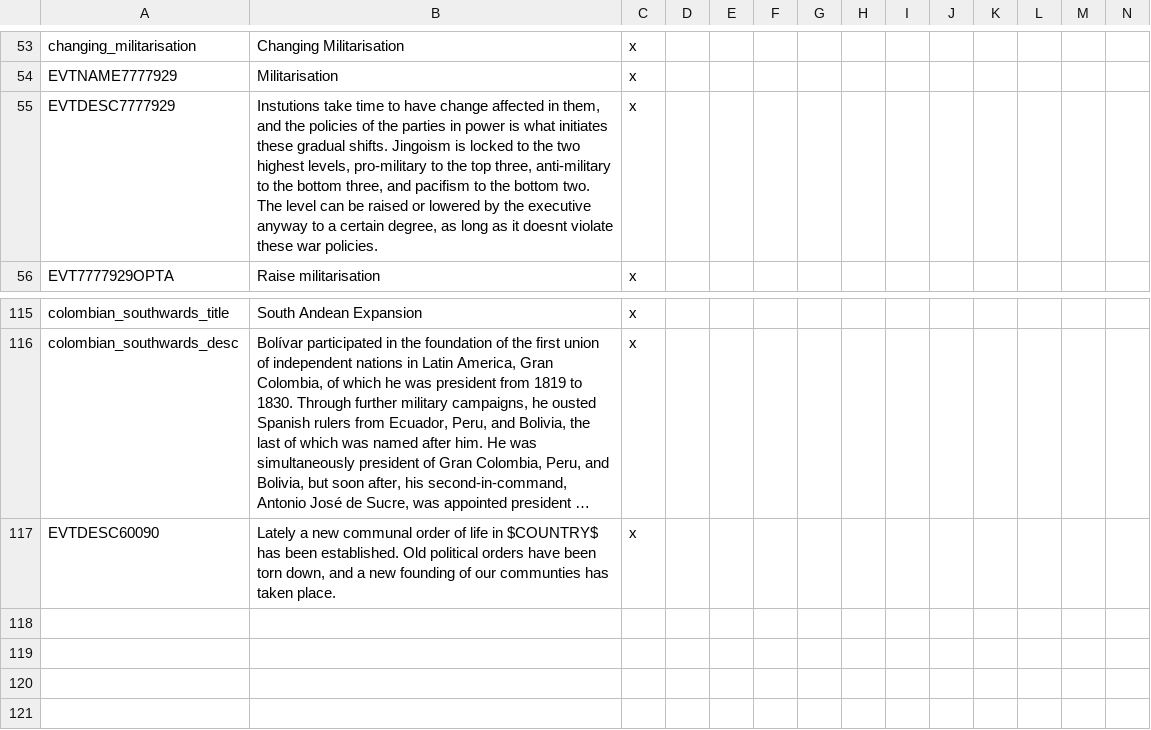
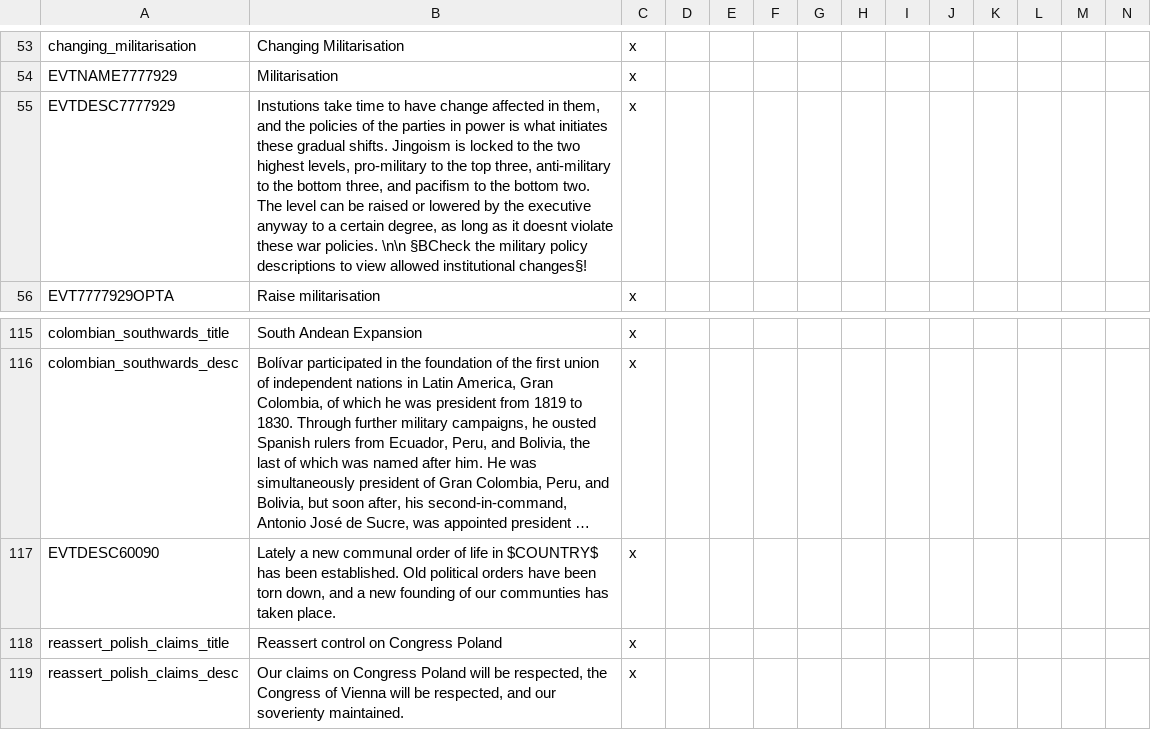
Before and after one commit to Marco-O-Panzer/HFM_MP_Series_Master, a CSV file: HMPS/localisation/0000_mine3.csv, drawn as a sheet; only a part is shown, gaps mark what is left out; long unchanged cells end in …; the diff names each change by its address in the sheet, - before the commit and + after, or states it on an @@ line.

Commit message:
Poland & Prussia
- Poland has more starting cores
- Can't take von Moltke reforms as Germany
- Nerfed dumb dumb Japan weeaboo buffs into the ground
- Russia can core its starting Poland land with rev n counter rev

```diff
--- a/HMPS/localisation/0000_mine3.csv
+++ b/HMPS/localisation/0000_mine3.csv
-B55: …war policies.
+B55: …war policies. \n\n §BCheck the military policy descriptions to view allowed institutional changes§!
+row 118: reassert_polish_claims_title | Reassert control on Congress Poland | x
+row 119: reassert_polish_claims_desc | Our claims on Congress Poland will be respected, the Congress of Vienna will be respected, and our soverienty maintained. | x
```
Also changed, not shown: HMPS/localisation/0000_mine2.csv, 21 other files.
